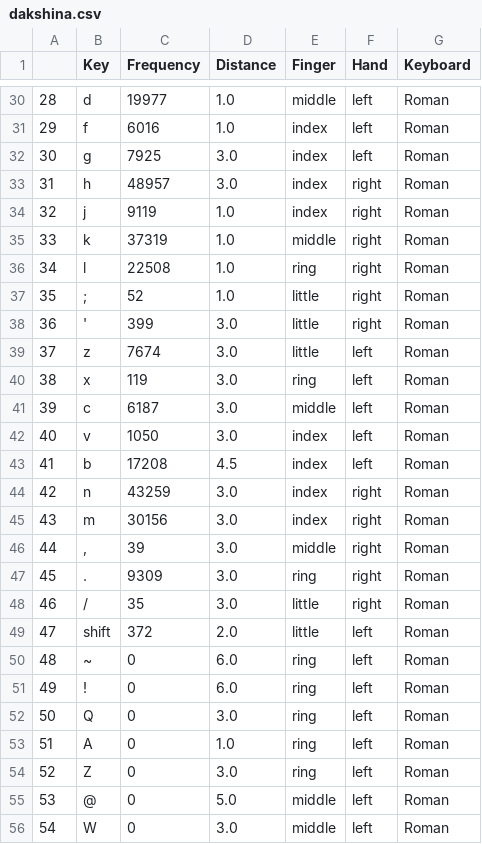
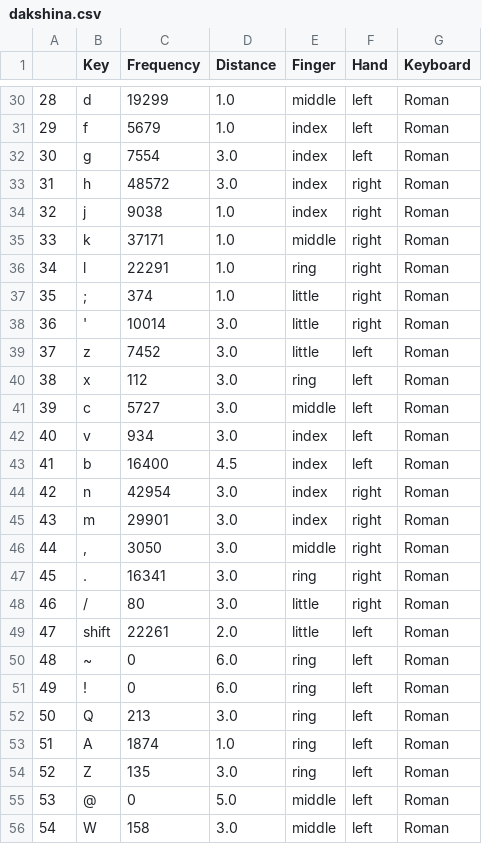
Before and after one commit to YalmazAbdullah/UOA-Nastaliq-Keyboard, a CSV file: DiscountEvaluation/output/data/dakshina.csv, drawn as a sheet; only a part is shown, gaps mark what is left out; the diff covers the shown part only.

```diff
--- a/DiscountEvaluation/output/data/dakshina.csv
+++ b/DiscountEvaluation/output/data/dakshina.csv
@@ -30,27 +30,27 @@
-28,d,19977,1.0,middle,left,Roman
-29,f,6016,1.0,index,left,Roman
-30,g,7925,3.0,index,left,Roman
-31,h,48957,3.0,index,right,Roman
-32,j,9119,1.0,index,right,Roman
-33,k,37319,1.0,middle,right,Roman
-34,l,22508,1.0,ring,right,Roman
-35,;,52,1.0,little,right,Roman
-36,',399,3.0,little,right,Roman
-37,z,7674,3.0,little,left,Roman
-38,x,119,3.0,ring,left,Roman
-39,c,6187,3.0,middle,left,Roman
-40,v,1050,3.0,index,left,Roman
-41,b,17208,4.5,index,left,Roman
-42,n,43259,3.0,index,right,Roman
-43,m,30156,3.0,index,right,Roman
-44,",",39,3.0,middle,right,Roman
-45,.,9309,3.0,ring,right,Roman
-46,/,35,3.0,little,right,Roman
-47,shift,372,2.0,little,left,Roman
+28,d,19299,1.0,middle,left,Roman
+29,f,5679,1.0,index,left,Roman
+30,g,7554,3.0,index,left,Roman
+31,h,48572,3.0,index,right,Roman
+32,j,9038,1.0,index,right,Roman
+33,k,37171,1.0,middle,right,Roman
+34,l,22291,1.0,ring,right,Roman
+35,;,374,1.0,little,right,Roman
+36,',10014,3.0,little,right,Roman
+37,z,7452,3.0,little,left,Roman
+38,x,112,3.0,ring,left,Roman
+39,c,5727,3.0,middle,left,Roman
+40,v,934,3.0,index,left,Roman
+41,b,16400,4.5,index,left,Roman
+42,n,42954,3.0,index,right,Roman
+43,m,29901,3.0,index,right,Roman
+44,",",3050,3.0,middle,right,Roman
+45,.,16341,3.0,ring,right,Roman
+46,/,80,3.0,little,right,Roman
+47,shift,22261,2.0,little,left,Roman
 48,~,0,6.0,ring,left,Roman
 49,!,0,6.0,ring,left,Roman
-50,Q,0,3.0,ring,left,Roman
-51,A,0,1.0,ring,left,Roman
-52,Z,0,3.0,ring,left,Roman
+50,Q,213,3.0,ring,left,Roman
+51,A,1874,1.0,ring,left,Roman
+52,Z,135,3.0,ring,left,Roman
 53,@,0,5.0,middle,left,Roman
-54,W,0,3.0,middle,left,Roman
+54,W,158,3.0,middle,left,Roman
```
Also changed, not shown: 147 edited cells elsewhere in this file, 14 other files.
